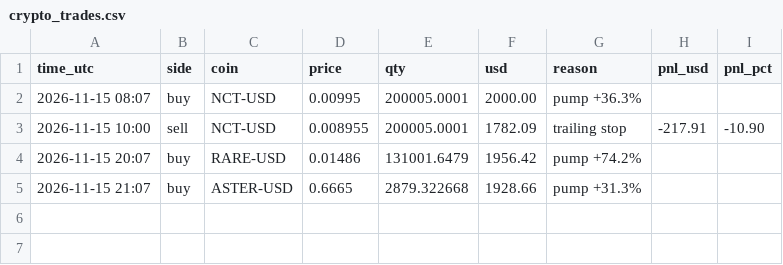
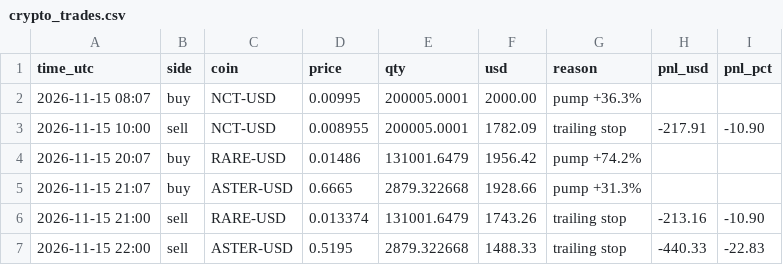
Before and after one commit to Tuvshee555/ai-trader, a CSV file: trader/engine/crypto_trades.csv, drawn as a sheet; the diff names each change by its address in the sheet, - before the commit and + after, or states it on an @@ line.

```diff
--- a/trader/engine/crypto_trades.csv
+++ b/trader/engine/crypto_trades.csv
+row 6: 2026-11-15 21:00 | sell | RARE-USD | 0.013374 | 131001.6479 | 1743.26 | trailing stop | -213.16 | -10.90
+row 7: 2026-11-15 22:00 | sell | ASTER-USD | 0.5195 | 2879.322668 | 1488.33 | trailing stop | -440.33 | -22.83
```
Also changed, not shown: 2 other files.
